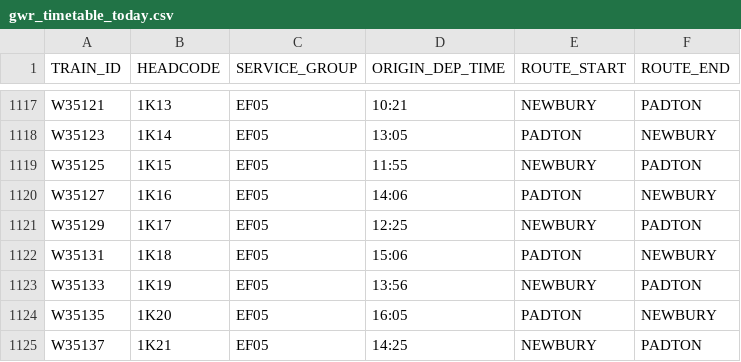
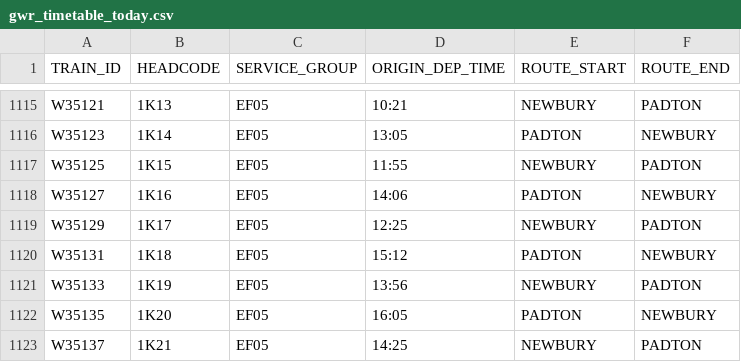
Before and after one commit to tomsmith199202-cloud/gwr_cron_job, a CSV file: gwr_timetable_today.csv, drawn as a sheet; only a part is shown, gaps mark what is left out; the diff covers the shown part only.

```diff
--- a/gwr_timetable_today.csv
+++ b/gwr_timetable_today.csv
@@ -1121,3 +1119,3 @@ W35127,1K16,EF05,14:06,PADTON,NEWBURY
 W35129,1K17,EF05,12:25,NEWBURY,PADTON
-W35131,1K18,EF05,15:06,PADTON,NEWBURY
+W35131,1K18,EF05,15:12,PADTON,NEWBURY
 W35133,1K19,EF05,13:56,NEWBURY,PADTON
```
Also changed, not shown: 16 added rows, 2 removed rows and 8 edited cells elsewhere in this file, 1 other file.
